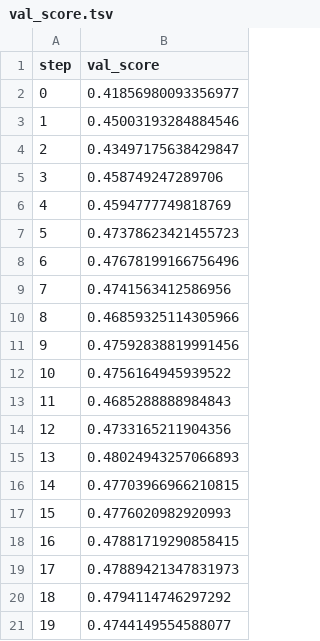
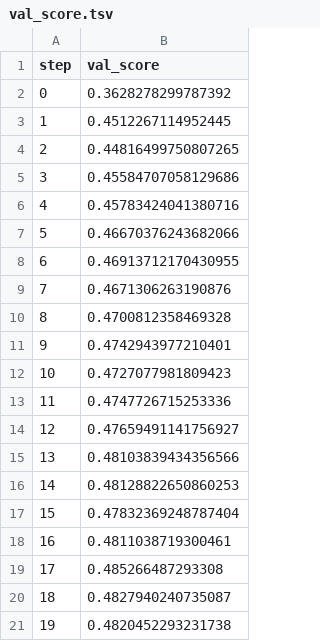
Before and after one commit to zagnouneotmane/dvc-customer-booting, a TSV file: dvclivetraining/plots/metrics/val_score.tsv, drawn as a sheet.

```diff
--- a/dvclivetraining/plots/metrics/val_score.tsv
+++ b/dvclivetraining/plots/metrics/val_score.tsv
@@ -1,21 +1,21 @@
 step	val_score
-0	0.41856980093356977
-1	0.45003193284884546
-2	0.43497175638429847
-3	0.458749247289706
-4	0.4594777749818769
-5	0.47378623421455723
-6	0.47678199166756496
-7	0.4741563412586956
-8	0.46859325114305966
-9	0.47592838819991456
-10	0.4756164945939522
-11	0.4685288888984843
-12	0.4733165211904356
-13	0.48024943257066893
-14	0.47703966966210815
-15	0.4776020982920993
-16	0.47881719290858415
-17	0.47889421347831973
-18	0.4794114746297292
-19	0.4744149554588077
+0	0.3628278299787392
+1	0.4512267114952445
+2	0.44816499750807265
+3	0.45584707058129686
+4	0.45783424041380716
+5	0.46670376243682066
+6	0.46913712170430955
+7	0.4671306263190876
+8	0.4700812358469328
+9	0.4742943977210401
+10	0.4727077981809423
+11	0.4747726715253336
+12	0.47659491141756927
+13	0.48103839434356566
+14	0.48128822650860253
+15	0.47832369248787404
+16	0.4811038719300461
+17	0.485266487293308
+18	0.4827940240735087
+19	0.4820452293231738
```
Also changed, not shown: dvclivetraining/plots/metrics/train_score.tsv, 10 other files.
